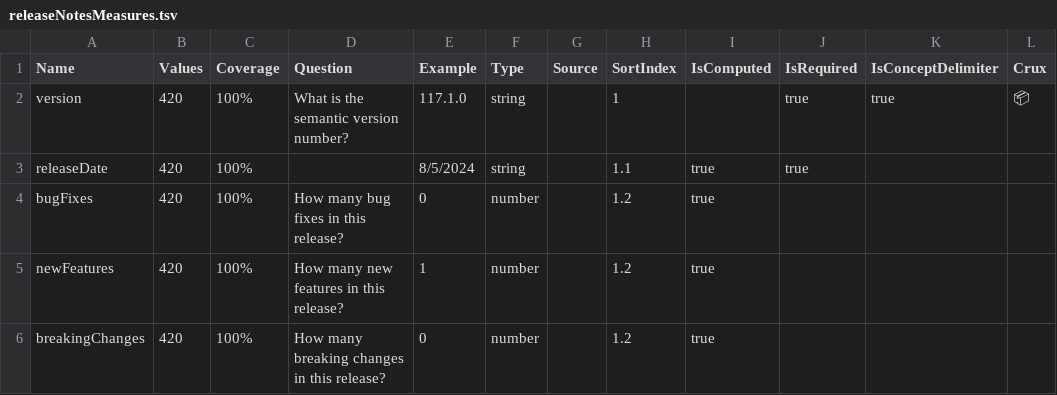
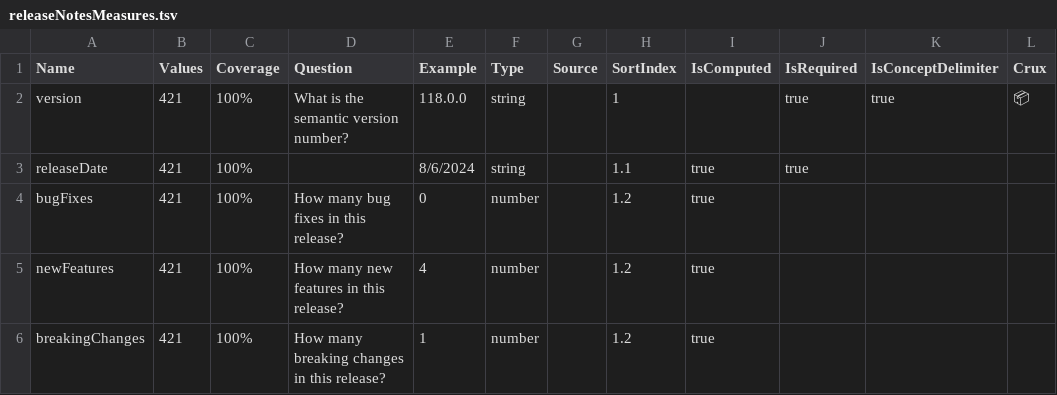
Before and after one commit to breck7/scroll, a TSV file: releaseNotesMeasures.tsv, drawn as a sheet.

```diff
--- a/releaseNotesMeasures.tsv
+++ b/releaseNotesMeasures.tsv
@@ -1,6 +1,6 @@
 Name	Values	Coverage	Question	Example	Type	Source	SortIndex	IsComputed	IsRequired	IsConceptDelimiter	Crux
-version	420	100%	What is the semantic version number?	117.1.0	string		1		true	true	📦
-releaseDate	420	100%		8/5/2024	string		1.1	true	true		
-bugFixes	420	100%	How many bug fixes in this release?	0	number		1.2	true			
-newFeatures	420	100%	How many new features in this release?	1	number		1.2	true			
-breakingChanges	420	100%	How many breaking changes in this release?	0	number		1.2	true			
+version	421	100%	What is the semantic version number?	118.0.0	string		1		true	true	📦
+releaseDate	421	100%		8/6/2024	string		1.1	true	true		
+bugFixes	421	100%	How many bug fixes in this release?	0	number		1.2	true			
+newFeatures	421	100%	How many new features in this release?	4	number		1.2	true			
+breakingChanges	421	100%	How many breaking changes in this release?	1	number		1.2	true			
```
Also changed, not shown: releaseNotes.csv, releaseNotes.tsv, 47 other files.
